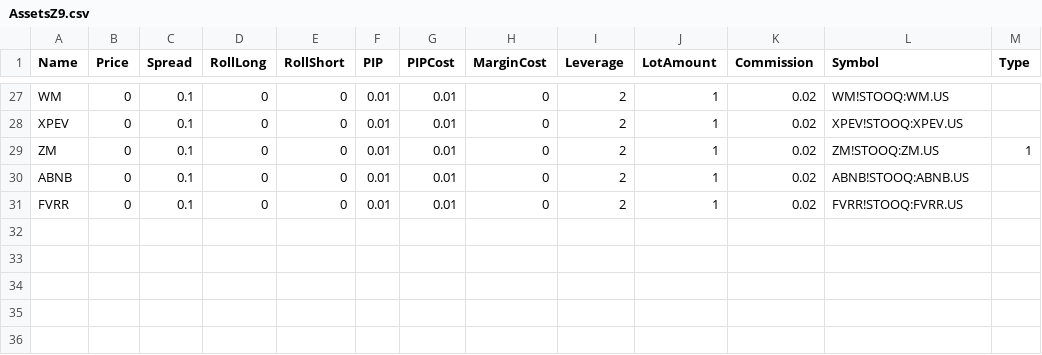
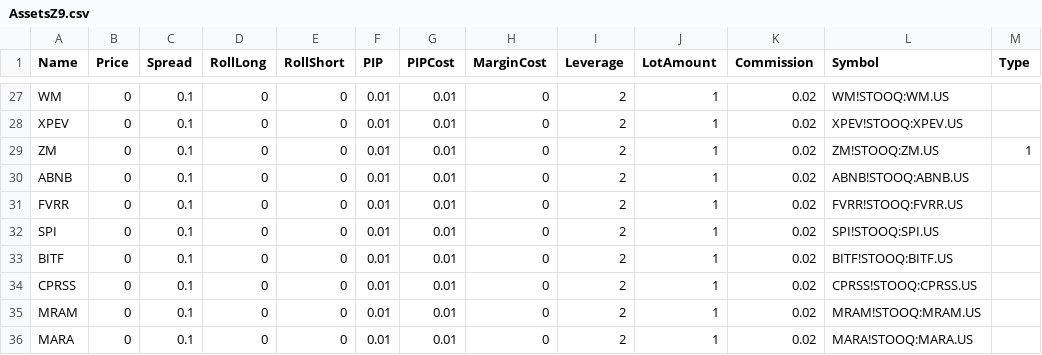
Before and after one commit to agavrailov/z9-algo, a CSV file: History/AssetsZ9.csv, drawn as a sheet; only a part is shown, gaps mark what is left out.

Commit message:
assets file set in Z9.ini  and Z12.ini

```diff
--- a/History/AssetsZ9.csv
+++ b/History/AssetsZ9.csv
@@ -31 +31,6 @@ ABNB,0,0.1,0,0,0.01,0.01,0,2,1,0.02,ABNB!STOOQ:ABNB.US,
 FVRR,0,0.1,0,0,0.01,0.01,0,2,1,0.02,FVRR!STOOQ:FVRR.US,
+SPI,0,0.1,0,0,0.01,0.01,0,2,1,0.02,SPI!STOOQ:SPI.US,
+BITF,0,0.1,0,0,0.01,0.01,0,2,1,0.02,BITF!STOOQ:BITF.US,
+CPRSS,0,0.1,0,0,0.01,0.01,0,2,1,0.02,CPRSS!STOOQ:CPRSS.US,
+MRAM,0,0.1,0,0,0.01,0.01,0,2,1,0.02,MRAM!STOOQ:MRAM.US,
+MARA,0,0.1,0,0,0.01,0.01,0,2,1,0.02,MARA!STOOQ:MARA.US,
```
Also changed, not shown: History/Accounts.csv, History/AssetsZ12_PS.csv, 3 other files.
